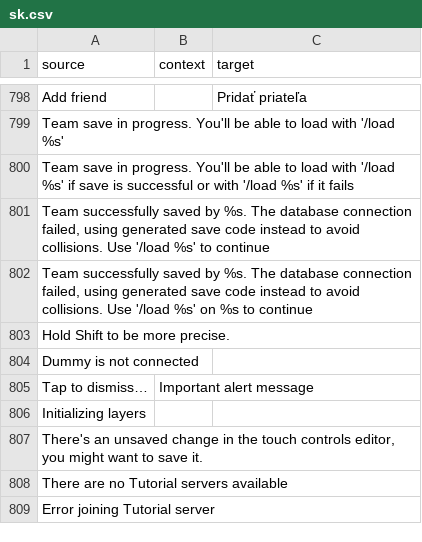
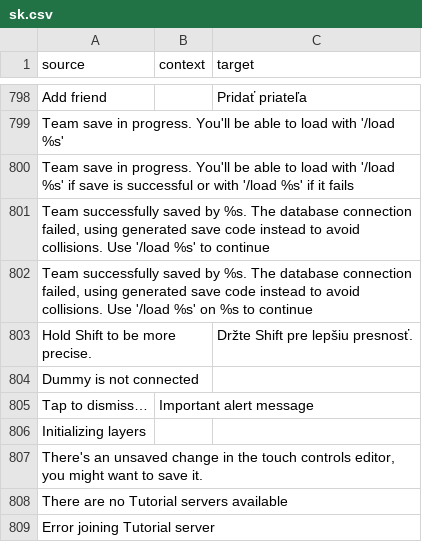
Before and after one commit to ddnet/ddnet-translations, a CSV file: ddnet/sk.csv, drawn as a sheet; only a part is shown, gaps mark what is left out.

Commit message:
Translated using Weblate (Slovak)
Currently translated at 90.8% (797 of 877 strings)

Translation: DDNet/DDNet
Translate-URL: https://hosted.weblate.org/projects/ddnet/ddnet/sk/

```diff
--- a/ddnet/sk.csv
+++ b/ddnet/sk.csv
@@ -802,3 +802,3 @@
 "Team successfully saved by %s. The database connection failed, using generated save code instead to avoid collisions. Use '/load %s' on %s to continue","",""
-"Hold Shift to be more precise.","",""
+"Hold Shift to be more precise.","","Držte Shift pre lepšiu presnosť."
 "Dummy is not connected","",""
```
